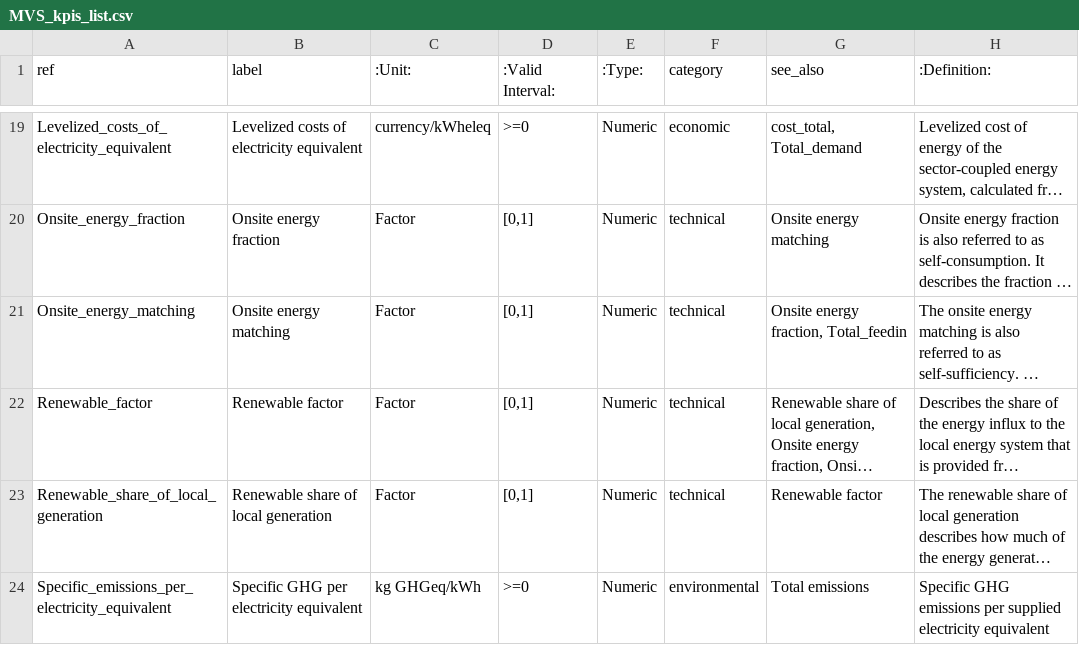
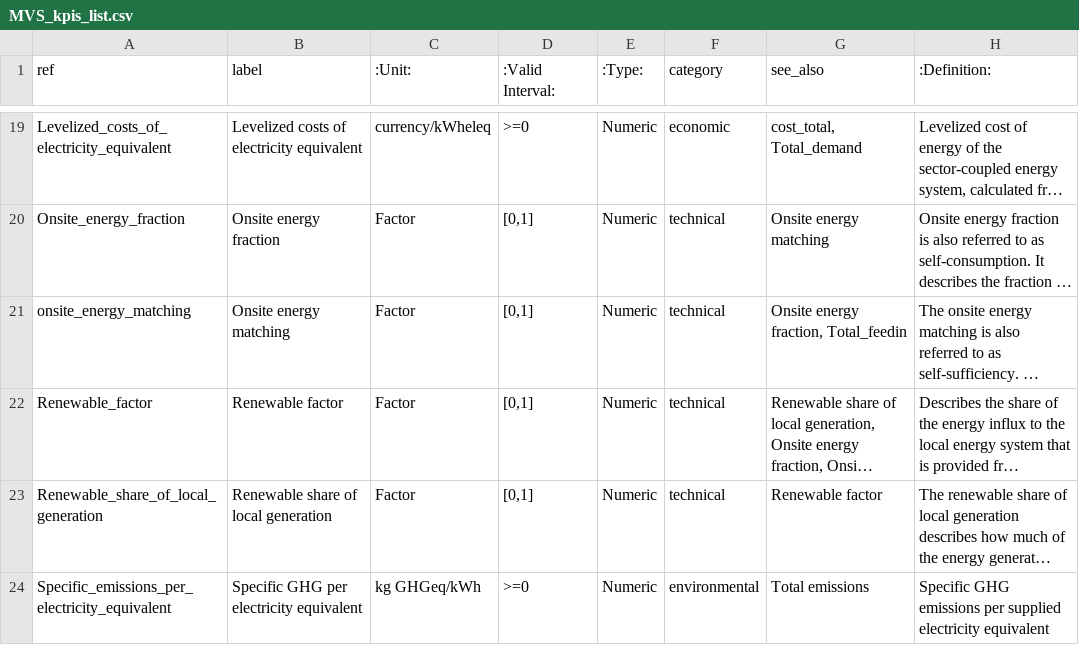
Before and after one commit to rl-institut/multi-vector-simulator, a CSV file: docs/MVS_kpis_list.csv, drawn as a sheet; only a part is shown, gaps mark what is left out; long unchanged cells end in …; the diff names each change by its address in the sheet, - before the commit and + after, or states it on an @@ line.

Commit message:
ONSITE_ENERGY_MATCHING = "Onsite energy matching" -> "onsite_energy_matching"

```diff
--- a/docs/MVS_kpis_list.csv
+++ b/docs/MVS_kpis_list.csv
-A21 (ref): Onsite_energy_matching
+A21 (ref): onsite_energy_matching
```
Also changed, not shown: 2 other files.
